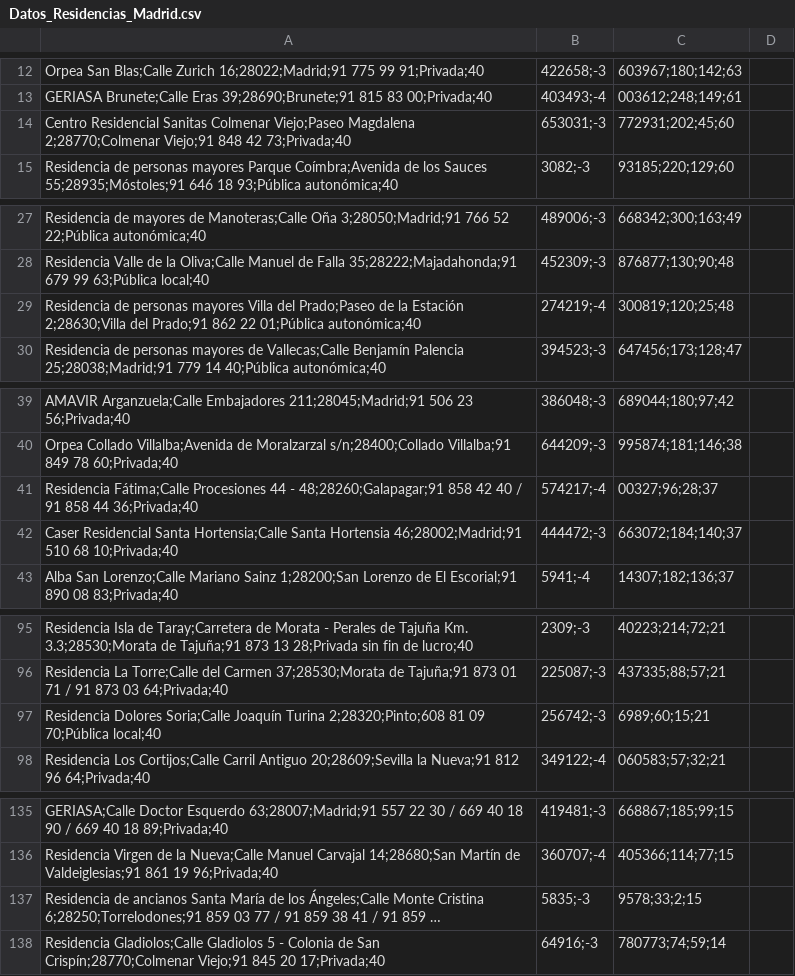
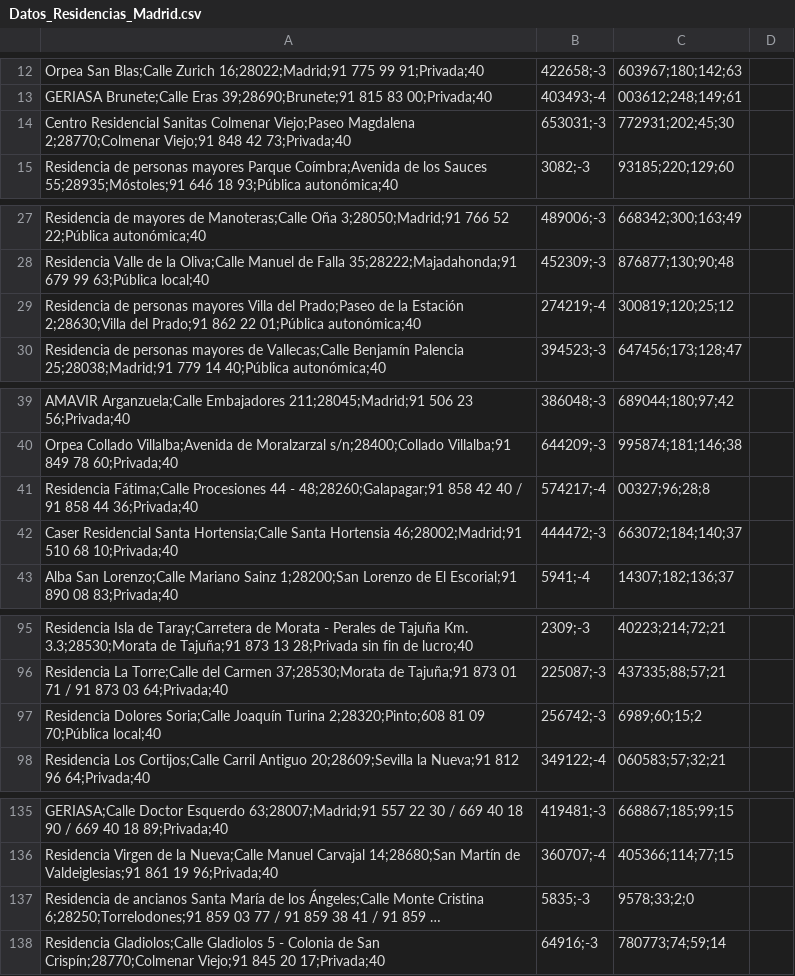
Before and after one commit to sergiofdez3/analisis, a CSV file: Datos_Residencias_Madrid.csv, drawn as a sheet; only a part is shown, gaps mark what is left out; long unchanged cells end in …; the diff covers the shown part only; the diff names each change by its address in the sheet, - before the commit and + after, or states it on an @@ line.

Commit message:
Add files via upload

```diff
--- a/Datos_Residencias_Madrid.csv
+++ b/Datos_Residencias_Madrid.csv
-C14: 772931;202;45;60
+C14: 772931;202;45;30
-C29: 300819;120;25;48
+C29: 300819;120;25;12
-C41: 00327;96;28;37
+C41: 00327;96;28;8
-C97: 6989;60;15;21
+C97: 6989;60;15;2
-C137: 9578;33;2;15
+C137: 9578;33;2;0
```
Also changed, not shown: 2 edited cells elsewhere in this file.
